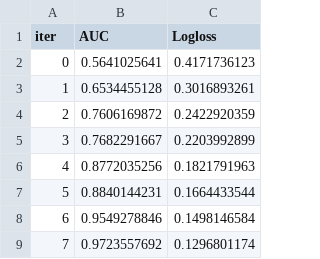
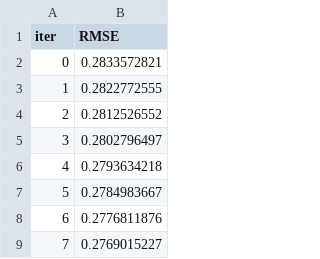
Before and after one commit to 2econsulting/Kaggle, a TSV file: R/Classification/XGB/example/learn_error.tsv, drawn as a sheet; only a part is shown; removed rows and columns are numbered as before the commit, all else as after; the diff covers the shown part only; the diff names each change by its address in the sheet, - before the commit and + after, or states it on an @@ line.

```diff
--- a/R/Classification/XGB/example/learn_error.tsv
+++ b/R/Classification/XGB/example/learn_error.tsv
-column B (AUC), rows 2-9: 0.5641025641 | 0.6534455128 | 0.7606169872 | 0.7682291667 | 0.8772035256 | 0.8840144231 | 0.9549278846 | 0.9723557692
-column C (Logloss), rows 2-9: 0.4171736123 | 0.3016893261 | 0.2422920359 | 0.2203992899 | 0.1821791963 | 0.1664433544 | 0.1498146584 | 0.1296801174
+column B (RMSE), rows 2-9: 0.2833572821 | 0.2822772555 | 0.2812526552 | 0.2802796497 | 0.2793634218 | 0.2784983667 | 0.2776811876 | 0.2769015227
```
Also changed, not shown: 93 added rows elsewhere in this file, R/Classification/XGB/example/test_error.tsv, R/Classification/XGB/example/time_left.tsv, 22 other files.
